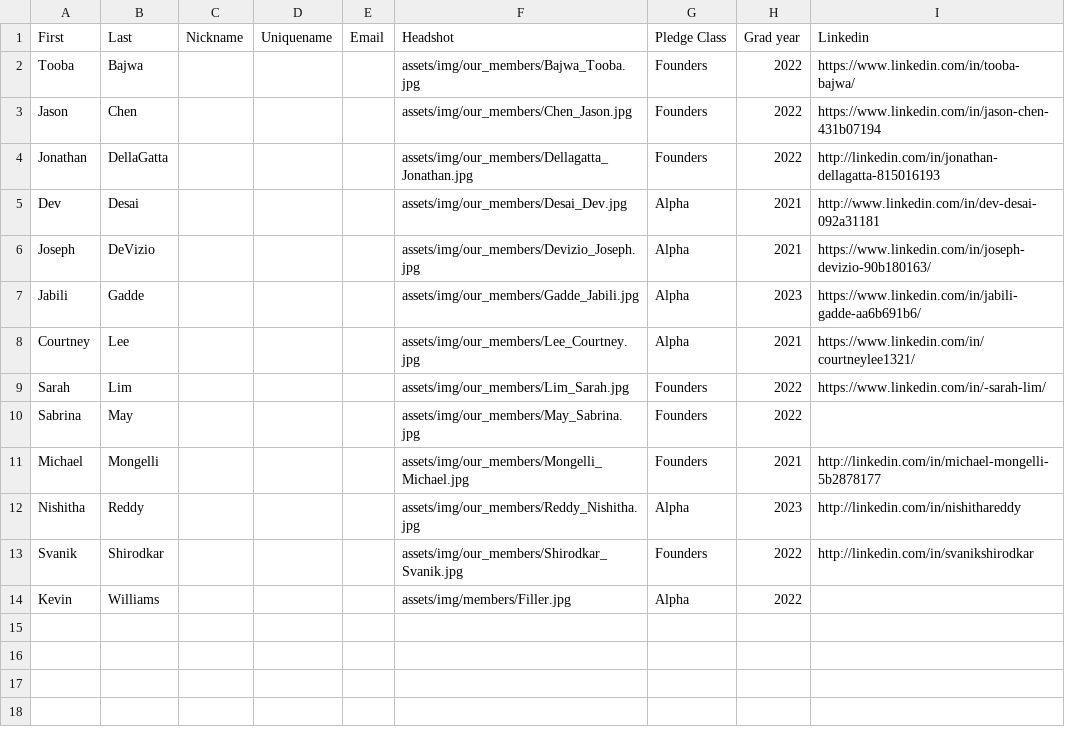
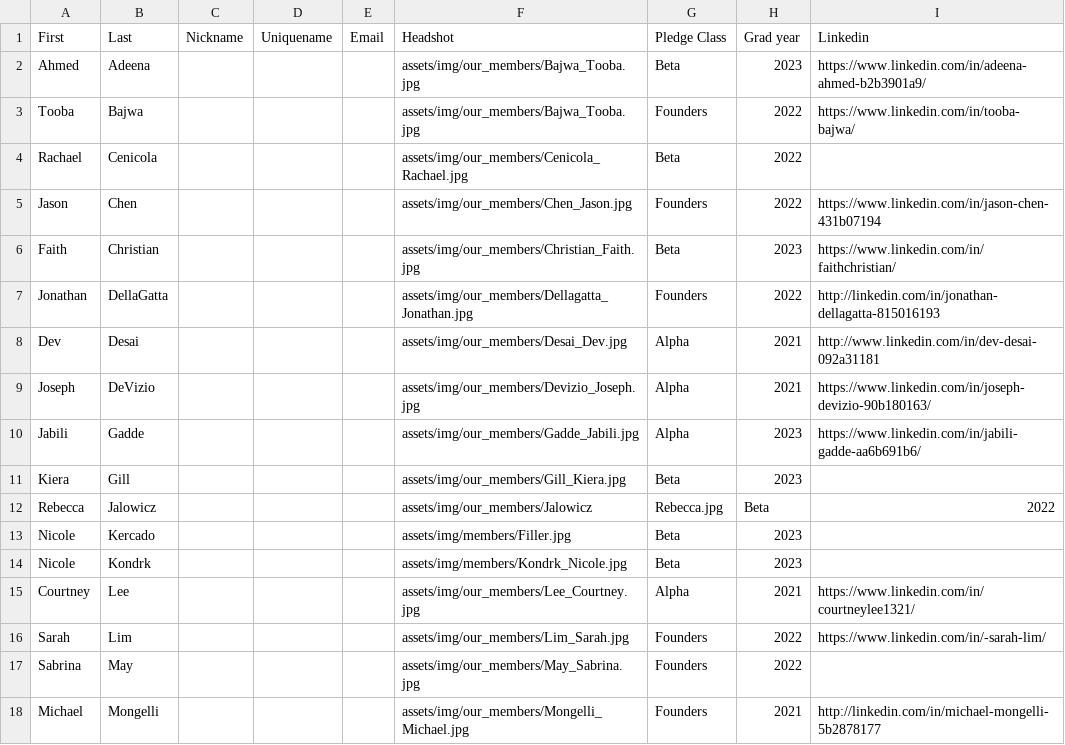
Before and after one commit to tcnjktp/ktp, a CSV file: assets/memberList.csv, drawn as a sheet; only a part is shown; the shorter side is filled out with more unchanged rows.

Commit message:
Update memberList.csv

```diff
--- a/assets/memberList.csv
+++ b/assets/memberList.csv
@@ -1,4 +1,7 @@
 First,Last,Nickname,Uniquename,Email,Headshot,Pledge Class,Grad year,Linkedin
+Ahmed,Adeena,,,,assets/img/our_members/Bajwa_Tooba.jpg,Beta,2023,https://www.linkedin.com/in/adeena-ahmed-b2b3901a9/
 Tooba,Bajwa,,,,assets/img/our_members/Bajwa_Tooba.jpg,Founders,2022,https://www.linkedin.com/in/tooba-bajwa/
+Rachael,Cenicola,,,,assets/img/our_members/Cenicola_Rachael.jpg,Beta,2022,
 Jason,Chen,,,,assets/img/our_members/Chen_Jason.jpg,Founders,2022,https://www.linkedin.com/in/jason-chen-431b07194
+Faith,Christian,,,,assets/img/our_members/Christian_Faith.jpg,Beta,2023,https://www.linkedin.com/in/faithchristian/
 Jonathan,DellaGatta,,,,assets/img/our_members/Dellagatta_Jonathan.jpg,Founders,2022,http://linkedin.com/in/jonathan-dellagatta-815016193
@@ -7,2 +10,6 @@ Joseph,DeVizio,,,,assets/img/our_members/Devizio_Joseph.jpg,Alpha,2021,https://w
 Jabili,Gadde,,,,assets/img/our_members/Gadde_Jabili.jpg,Alpha,2023,https://www.linkedin.com/in/jabili-gadde-aa6b691b6/
+Kiera,Gill,,,,assets/img/our_members/Gill_Kiera.jpg,Beta,2023,
+Rebecca,Jalowicz,,,,assets/img/our_members/Jalowicz,Rebecca.jpg,Beta,2022,
+Nicole,Kercado,,,,assets/img/members/Filler.jpg,Beta,2023,
+Nicole,Kondrk,,,,assets/img/members/Kondrk_Nicole.jpg,Beta,2023,
 Courtney,Lee,,,,assets/img/our_members/Lee_Courtney.jpg,Alpha,2021,https://www.linkedin.com/in/courtneylee1321/
```
